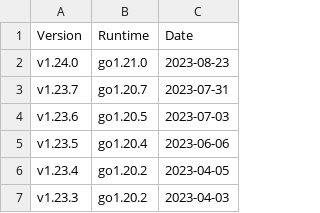
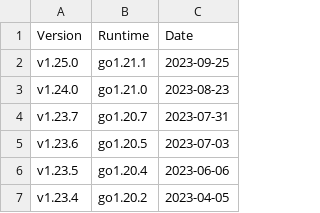
Before and after one commit to syncthing/docs, a CSV file: users/releases.csv, drawn as a sheet; only a part is shown; the shorter side is filled out with more unchanged rows.

Commit message:
Update version list

```diff
--- a/users/releases.csv
+++ b/users/releases.csv
@@ -1,2 +1,3 @@
 Version,Runtime,Date
+v1.25.0,go1.21.1,2023-09-25
 v1.24.0,go1.21.0,2023-08-23
```
